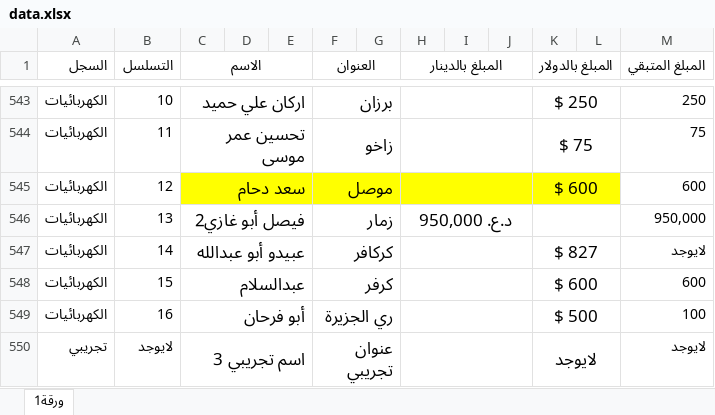
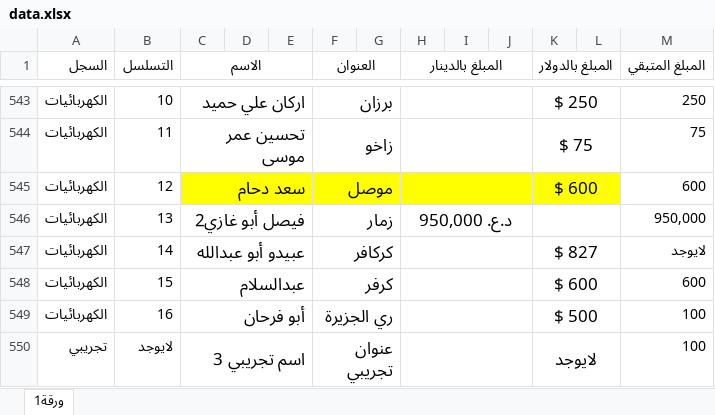
Before and after one commit to alameenoffie/alameenoffie, an Excel workbook: data.xlsx, sheet ورقة1, drawn as a sheet; only a part is shown, gaps mark what is left out; values as stored, in another font and other column widths than the file's, no borders; conditional formats not drawn; the diff names each change by its address in the sheet, - before the commit and + after, or states it on an @@ line.

```diff
--- a/data.xlsx (sheet ورقة1)
+++ b/data.xlsx (sheet ورقة1)
-M550 (المبلغ المتبقي): لايوجد
+M550 (المبلغ المتبقي): 100
```
Also changed, not shown: 1 other file.
